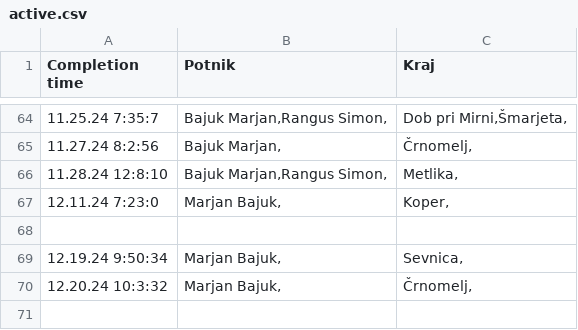
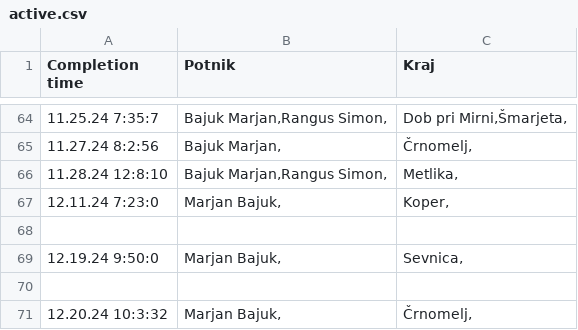
Before and after one commit to SRP-B/dat-nm, a CSV file: active.csv, drawn as a sheet; only a part is shown, gaps mark what is left out.

Commit message:
EditAppv12

```diff
--- a/active.csv
+++ b/active.csv
@@ -68,3 +68,4 @@
 
-12.19.24 9:50:34;"Marjan Bajuk,";"Sevnica,"
+12.19.24 9:50:0;"Marjan Bajuk,";"Sevnica,"
+
 12.20.24 10:3:32;"Marjan Bajuk,";"Črnomelj,"
```
